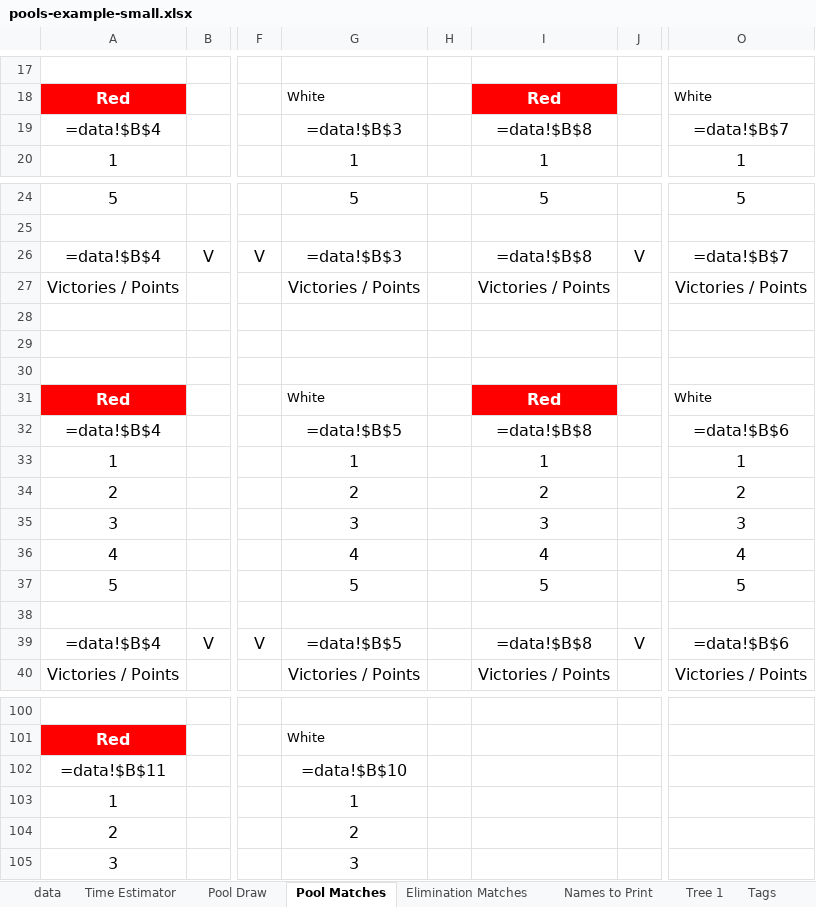
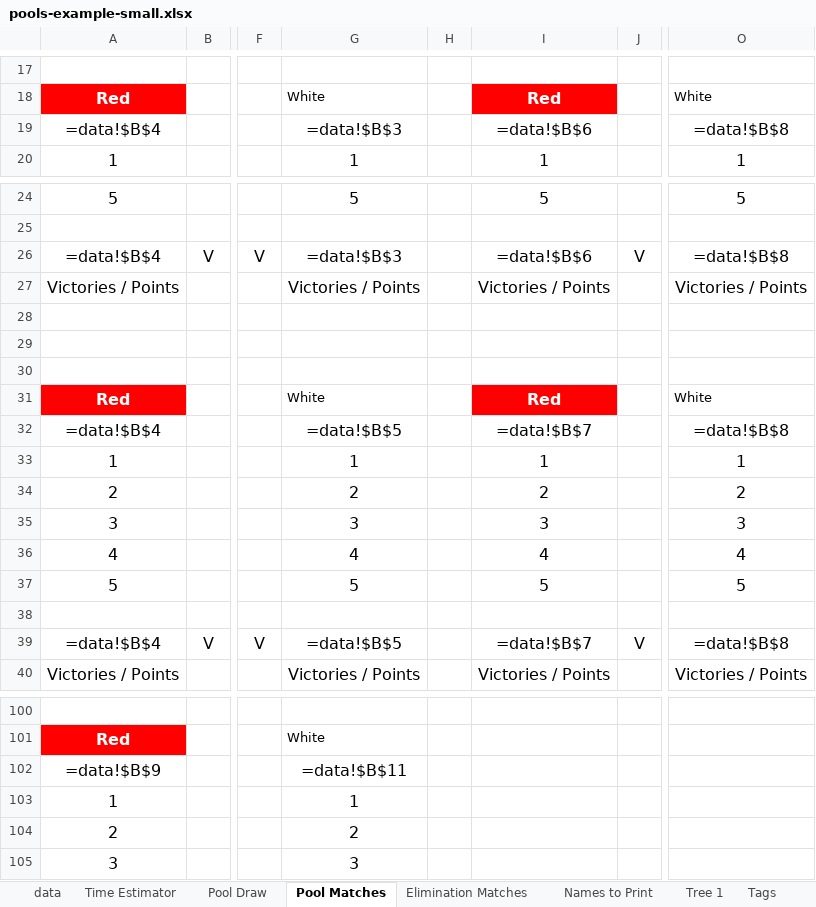
Before and after one commit to gitrgoliveira/bracket-creator, an Excel workbook: pools-example-small.xlsx, sheet Pool Matches, drawn as a sheet; only a part is shown, gaps mark what is left out; values as stored, in another font and other column widths than the file's, no borders; formulas are shown in place of their values; the diff covers the shown part only; the diff names each change by its address in the sheet, - before the commit and + after, or states it on an @@ line.

```diff
--- a/pools-example-small.xlsx (sheet Pool Matches)
+++ b/pools-example-small.xlsx (sheet Pool Matches)
-I19: =data!$B$8
+I19: =data!$B$6
-O19: =data!$B$7
+O19: =data!$B$8
-I26: =data!$B$8
+I26: =data!$B$6
-O26: =data!$B$7
+O26: =data!$B$8
-I32: =data!$B$8
+I32: =data!$B$7
-O32: =data!$B$6
+O32: =data!$B$8
-I39: =data!$B$8
+I39: =data!$B$7
-O39: =data!$B$6
+O39: =data!$B$8
-A102: =data!$B$11
+A102: =data!$B$9
-G102: =data!$B$10
+G102: =data!$B$11
```
Also changed, not shown: 4 moved rows and 6 edited cells elsewhere in this sheet, pools-example-large.xlsx, pools-example-medium.xlsx, 2 other files.
